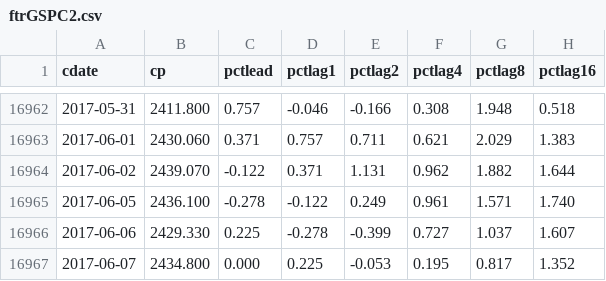
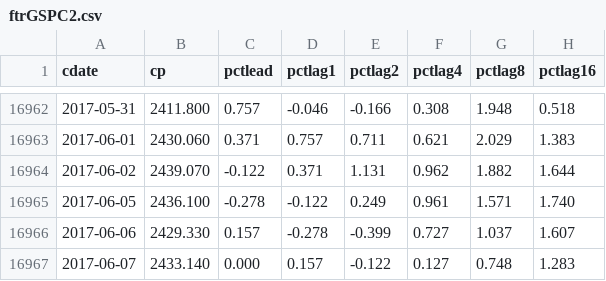
Before and after one commit to danbikle/spy611v2, a CSV file: public/csv/ftrGSPC2.csv, drawn as a sheet; only a part is shown, gaps mark what is left out.

```diff
--- a/public/csv/ftrGSPC2.csv
+++ b/public/csv/ftrGSPC2.csv
@@ -16965,3 +16965,3 @@ cdate,cp,pctlead,pctlag1,pctlag2,pctlag4,pctlag8,pctlag16
 2017-06-05,2436.100,-0.278,-0.122,0.249,0.961,1.571,1.740
-2017-06-06,2429.330,0.225,-0.278,-0.399,0.727,1.037,1.607
-2017-06-07,2434.800,0.000,0.225,-0.053,0.195,0.817,1.352
+2017-06-06,2429.330,0.157,-0.278,-0.399,0.727,1.037,1.607
+2017-06-07,2433.140,0.000,0.157,-0.122,0.127,0.748,1.283
```
Also changed, not shown: public/csv/GSPC2.csv, 2 other files.
